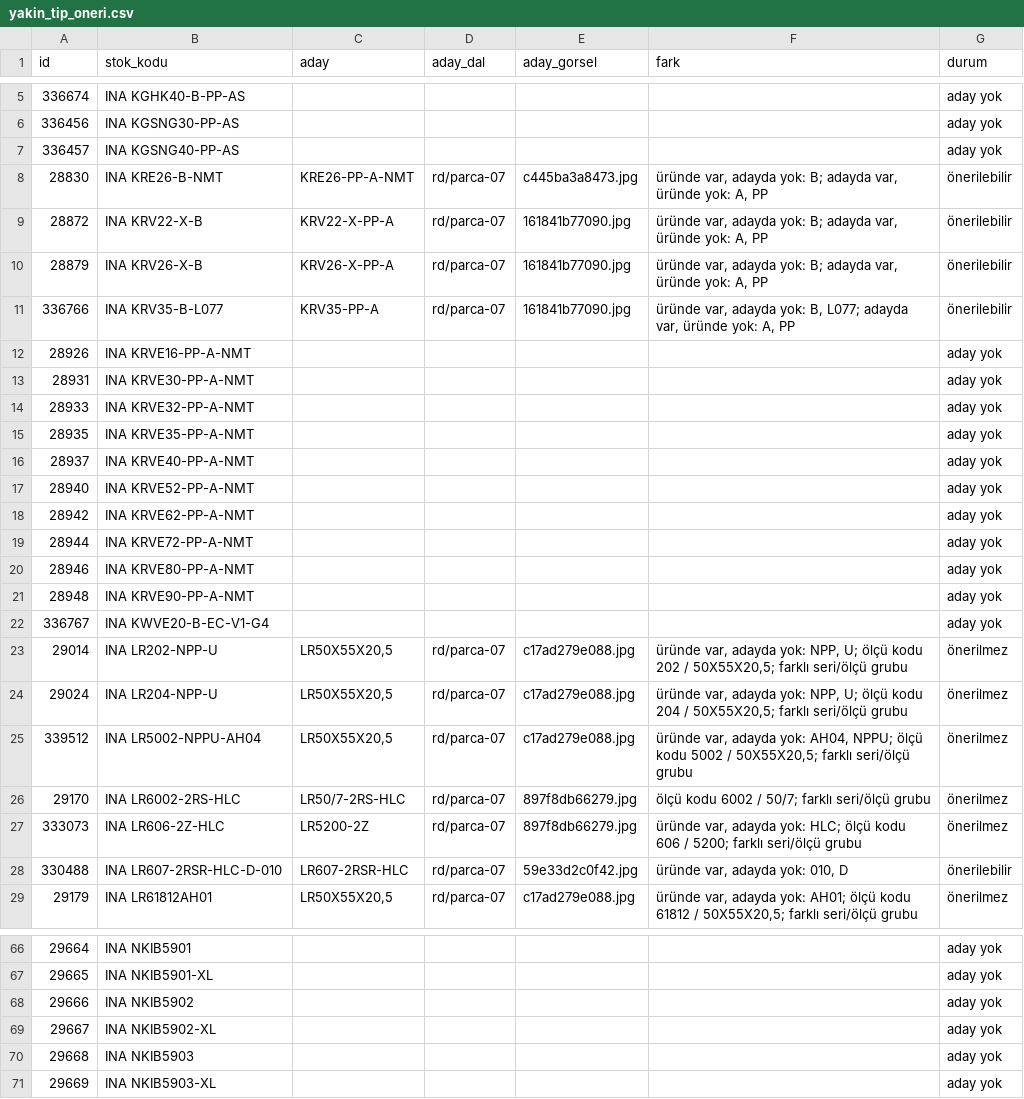
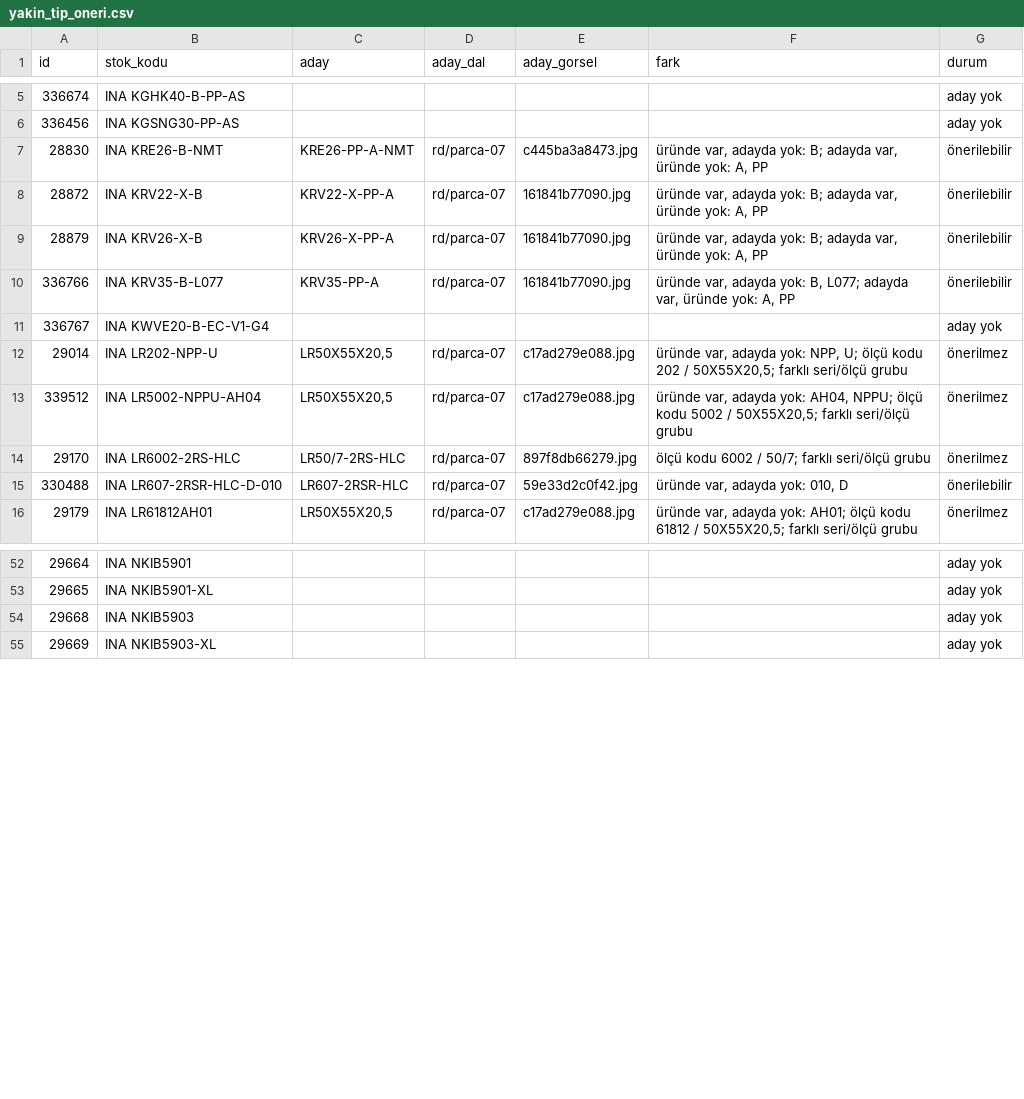
Before and after one commit to dumanonur42-rgb/ticimax-stok, a CSV file: rd/parca-07/yakin_tip_oneri.csv, drawn as a sheet; only a part is shown, gaps mark what is left out; the diff covers the shown part only; the diff names each change by its address in the sheet, - before the commit and + after, or states it on an @@ line.

```diff
--- a/rd/parca-07/yakin_tip_oneri.csv
+++ b/rd/parca-07/yakin_tip_oneri.csv
-row 7: 336457 | INA KGSNG40-PP-AS |  |  |  |  | aday yok
-row 12: 28926 | INA KRVE16-PP-A-NMT |  |  |  |  | aday yok
-row 13: 28931 | INA KRVE30-PP-A-NMT |  |  |  |  | aday yok
-row 14: 28933 | INA KRVE32-PP-A-NMT |  |  |  |  | aday yok
-row 15: 28935 | INA KRVE35-PP-A-NMT |  |  |  |  | aday yok
-row 16: 28937 | INA KRVE40-PP-A-NMT |  |  |  |  | aday yok
-row 17: 28940 | INA KRVE52-PP-A-NMT |  |  |  |  | aday yok
-row 18: 28942 | INA KRVE62-PP-A-NMT |  |  |  |  | aday yok
-row 19: 28944 | INA KRVE72-PP-A-NMT |  |  |  |  | aday yok
-row 20: 28946 | INA KRVE80-PP-A-NMT |  |  |  |  | aday yok
-row 21: 28948 | INA KRVE90-PP-A-NMT |  |  |  |  | aday yok
-row 24: 29024 | INA LR204-NPP-U | LR50X55X20,5 | rd/parca-07 | c17ad279e088.jpg | üründe var, adayda yok: NPP, U; ölçü kodu 204 / 50X55X20,5; farklı seri/ölçü grubu | önerilmez
-row 27: 333073 | INA LR606-2Z-HLC | LR5200-2Z | rd/parca-07 | 897f8db66279.jpg | üründe var, adayda yok: HLC; ölçü kodu 606 / 5200; farklı seri/ölçü grubu | önerilmez
-row 68: 29666 | INA NKIB5902 |  |  |  |  | aday yok
-row 69: 29667 | INA NKIB5902-XL |  |  |  |  | aday yok
```
Also changed, not shown: 27 removed rows elsewhere in this file, 37 other files.
